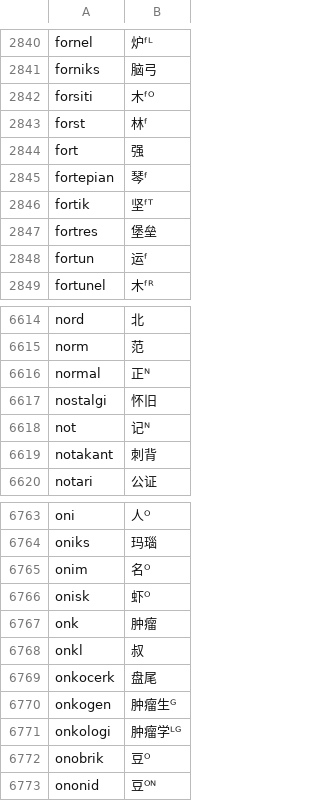
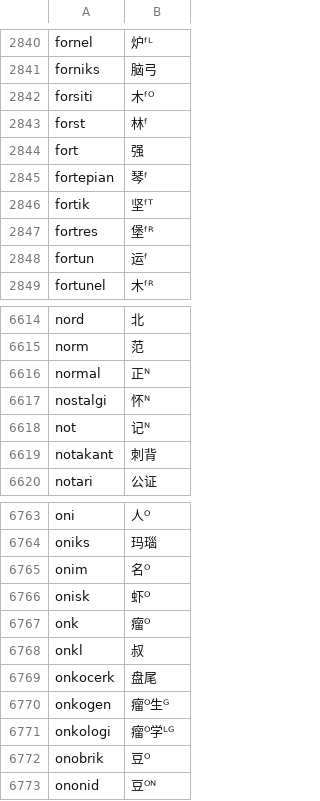
Before and after one commit to montainternoadorihistorion/esperanto-radiko-cjk-annotator-revision-20261017, a CSV file: Esperanto-Kanji-Ruby-JA/app_data/世界语词根-汉字对应列表_参照2新割当_7791.csv, drawn as a sheet; only a part is shown, gaps mark what is left out.

```diff
--- a/Esperanto-Kanji-Ruby-JA/app_data/世界语词根-汉字对应列表_参照2新割当_7791.csv
+++ b/Esperanto-Kanji-Ruby-JA/app_data/世界语词根-汉字对应列表_参照2新割当_7791.csv
@@ -2846,3 +2846,3 @@ fortepian,琴ᶠ
 fortik,坚ᶠᵀ
-fortres,堡垒
+fortres,堡ᶠᴿ
 fortun,运ᶠ
@@ -6616,3 +6616,3 @@ norm,范
 normal,正ᴺ
-nostalgi,怀旧
+nostalgi,怀ᴺ
 not,记ᴺ
@@ -6766,7 +6766,7 @@ onim,名ᴼ
 onisk,虾ᴼ
-onk,肿瘤
+onk,瘤ᴼ
 onkl,叔
 onkocerk,盘尾
-onkogen,肿瘤生ᴳ
-onkologi,肿瘤学ᴸᴳ
+onkogen,瘤ᴼ生ᴳ
+onkologi,瘤ᴼ学ᴸᴳ
 onobrik,豆ᴼ
```
Also changed, not shown: Esperanto-Kanji-Ruby-KO/app_data/世界语词根-汉字对应列表_参照2新割当_7791.csv, Esperanto-Kanji-Ruby-ZH/app_data/世界语词根-汉字对应列表_参照2新割当_7791.csv, 28 other files.
